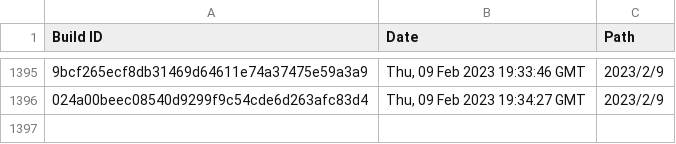
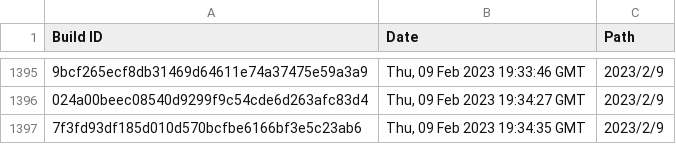
Before and after one commit to Discord-Build-Logger/Builds, a CSV file: builds.csv, drawn as a sheet; only a part is shown, gaps mark what is left out.

Commit message:
Add build: 7f3fd93df185d010d570bcfbe6166bf3e5c23ab6

```diff
--- a/builds.csv
+++ b/builds.csv
@@ -1396 +1396,2 @@ Build ID,Date,Path
 "024a00beec08540d9299f9c54cde6d263afc83d4","Thu, 09 Feb 2023 19:34:27 GMT","2023/2/9"
+"7f3fd93df185d010d570bcfbe6166bf3e5c23ab6","Thu, 09 Feb 2023 19:34:35 GMT","2023/2/9"
```
Also changed, not shown: 2 other files.
